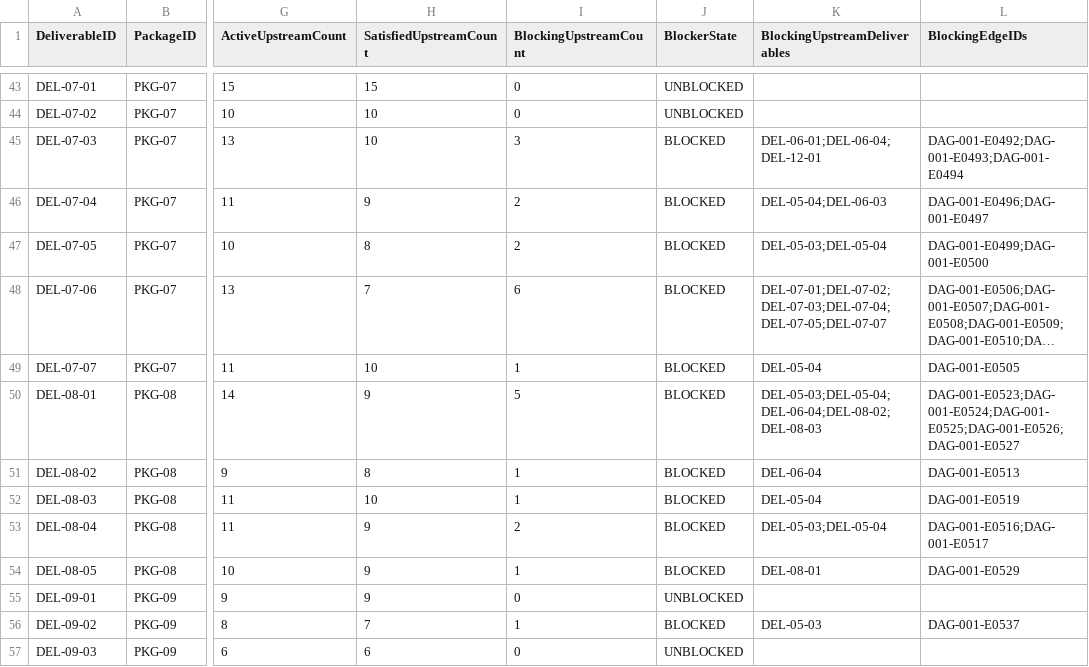
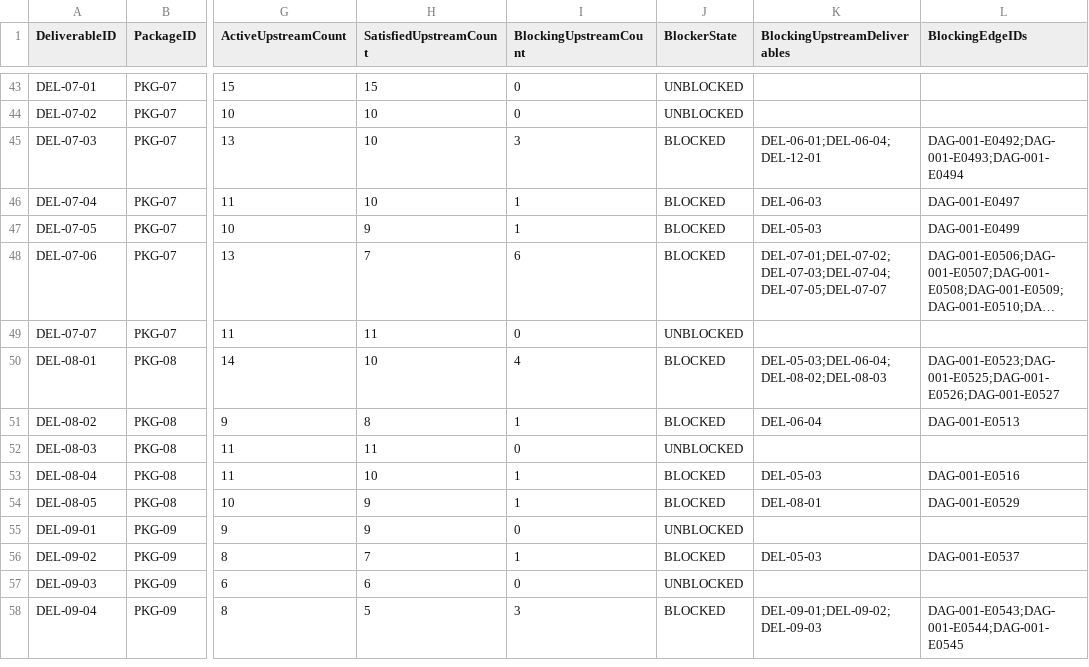
Before and after one commit to sgttomas/chirality-piping, a CSV file: execution/_Coordination/DEV-001_BLOCKER_QUEUE.csv, drawn as a sheet; only a part is shown, gaps mark what is left out; the shorter side is filled out with more unchanged rows; long unchanged cells end in …; the diff covers the shown part only; the diff names each change by its address in the sheet, - before the commit and + after, or states it on an @@ line.

```diff
--- a/execution/_Coordination/DEV-001_BLOCKER_QUEUE.csv
+++ b/execution/_Coordination/DEV-001_BLOCKER_QUEUE.csv
-H46 (SatisfiedUpstreamCount): 9
+H46 (SatisfiedUpstreamCount): 10
-I46:I47 (BlockingUpstreamCount): 2
+I46:I47 (BlockingUpstreamCount): 1
-K46 (BlockingUpstreamDeliverables): DEL-05-04;DEL-06-03
+K46 (BlockingUpstreamDeliverables): DEL-06-03
-L46 (BlockingEdgeIDs): DAG-001-E0496;DAG-001-E0497
+L46 (BlockingEdgeIDs): DAG-001-E0497
-H47 (SatisfiedUpstreamCount): 8
+H47 (SatisfiedUpstreamCount): 9
-K47 (BlockingUpstreamDeliverables): DEL-05-03;DEL-05-04
+K47 (BlockingUpstreamDeliverables): DEL-05-03
-L47 (BlockingEdgeIDs): DAG-001-E0499;DAG-001-E0500
+L47 (BlockingEdgeIDs): DAG-001-E0499
-H49 (SatisfiedUpstreamCount): 10
+H49 (SatisfiedUpstreamCount): 11
-I49 (BlockingUpstreamCount): 1
+I49 (BlockingUpstreamCount): 0
-J49 (BlockerState): BLOCKED
+J49 (BlockerState): UNBLOCKED
-K49 (BlockingUpstreamDeliverables): DEL-05-04
+K49 (BlockingUpstreamDeliverables): (empty)
-L49 (BlockingEdgeIDs): DAG-001-E0505
+L49 (BlockingEdgeIDs): (empty)
-H50 (SatisfiedUpstreamCount): 9
+H50 (SatisfiedUpstreamCount): 10
-I50 (BlockingUpstreamCount): 5
+I50 (BlockingUpstreamCount): 4
-K50 (BlockingUpstreamDeliverables): DEL-05-03;DEL-05-04;DEL-06-04;DEL-08-02;DEL-08-03
+K50 (BlockingUpstreamDeliverables): DEL-05-03;DEL-06-04;DEL-08-02;DEL-08-03
-L50 (BlockingEdgeIDs): DAG-001-E0523;DAG-001-E0524;DAG-001-E0525;DAG-001-E0526;DAG-001-E0527
+L50 (BlockingEdgeIDs): DAG-001-E0523;DAG-001-E0525;DAG-001-E0526;DAG-001-E0527
-H52 (SatisfiedUpstreamCount): 10
+H52 (SatisfiedUpstreamCount): 11
-I52 (BlockingUpstreamCount): 1
+I52 (BlockingUpstreamCount): 0
-J52 (BlockerState): BLOCKED
+J52 (BlockerState): UNBLOCKED
-K52 (BlockingUpstreamDeliverables): DEL-05-04
+K52 (BlockingUpstreamDeliverables): (empty)
-L52 (BlockingEdgeIDs): DAG-001-E0519
+L52 (BlockingEdgeIDs): (empty)
-H53 (SatisfiedUpstreamCount): 9
+H53 (SatisfiedUpstreamCount): 10
-I53 (BlockingUpstreamCount): 2
+I53 (BlockingUpstreamCount): 1
-K53 (BlockingUpstreamDeliverables): DEL-05-03;DEL-05-04
+K53 (BlockingUpstreamDeliverables): DEL-05-03
-L53 (BlockingEdgeIDs): DAG-001-E0516;DAG-001-E0517
+L53 (BlockingEdgeIDs): DAG-001-E0516
```
Also changed, not shown: 17 edited cells elsewhere in this file, execution/_Coordination/DEV-001_IMPLEMENTATION_EVIDENCE.csv, 3 other files.
